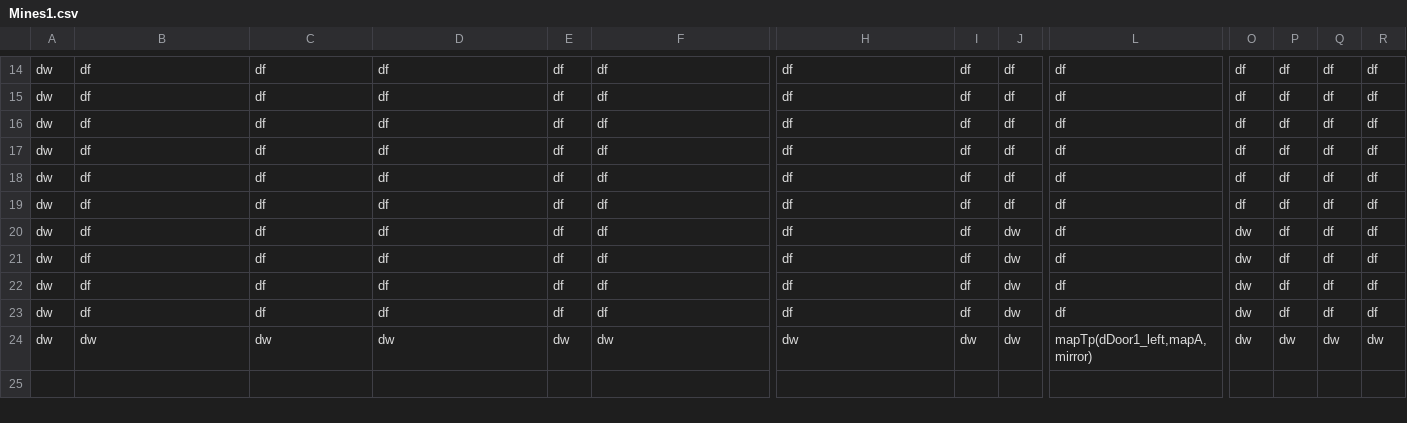
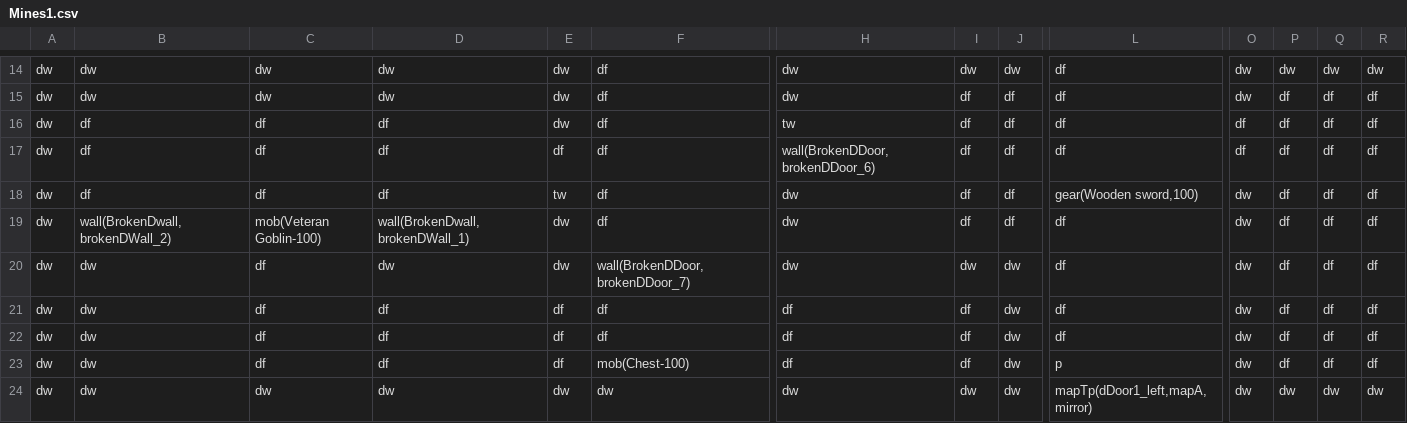
Before and after one commit to DarioFGonzalez/JS-Dungeon, a CSV file: client/public/maps/Mines1.csv, drawn as a sheet; only a part is shown, gaps mark what is left out; the diff covers the shown part only; the diff names each change by its address in the sheet, - before the commit and + after, or states it on an @@ line.

Commit message:
feat: add broken walls, gear spawners and more

```diff
--- a/client/public/maps/Mines1.csv
+++ b/client/public/maps/Mines1.csv
-B14:B15: df
+B14:B15: dw
-C14:C15: df
+C14:C15: dw
-D14:D15: df
+D14:D15: dw
-E14:E16: df
+E14:E16: dw
-H14:H15: df
+H14:H15: dw
-I14: df
+I14: dw
-J14: df
+J14: dw
-O14:O15: df
+O14:O15: dw
-P14: df
+P14: dw
-Q14: df
+Q14: dw
-R14: df
+R14: dw
-H16: df
+H16: tw
-H17: df
+H17: wall(BrokenDDoor,brokenDDoor_6)
-E18: df
+E18: tw
-H18:H20: df
+H18:H20: dw
-L18: df
+L18: gear(Wooden sword,100)
-O18:O19: df
+O18:O19: dw
-B19: df
+B19: wall(BrokenDwall,brokenDWall_2)
-C19: df
+C19: mob(Veteran Goblin-100)
-D19: df
+D19: wall(BrokenDwall,brokenDWall_1)
-E19:E20: df
+E19:E20: dw
-B20:B23: df
+B20:B23: dw
-D20: df
+D20: dw
-F20: df
+F20: wall(BrokenDDoor,brokenDDoor_7)
-I20: df
+I20: dw
-F23: df
+F23: mob(Chest-100)
-L23: df
+L23: p
```
Also changed, not shown: 62 edited cells elsewhere in this file, client/public/maps/Mines4.csv, 17 other files.
